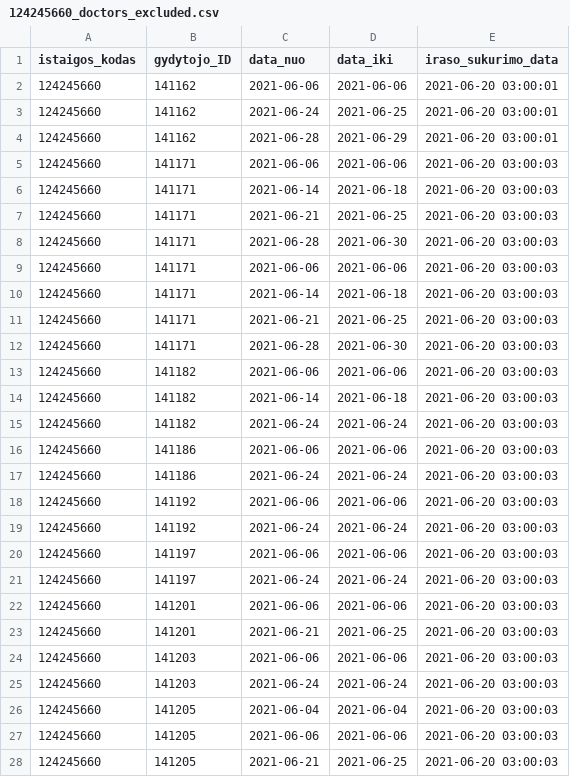
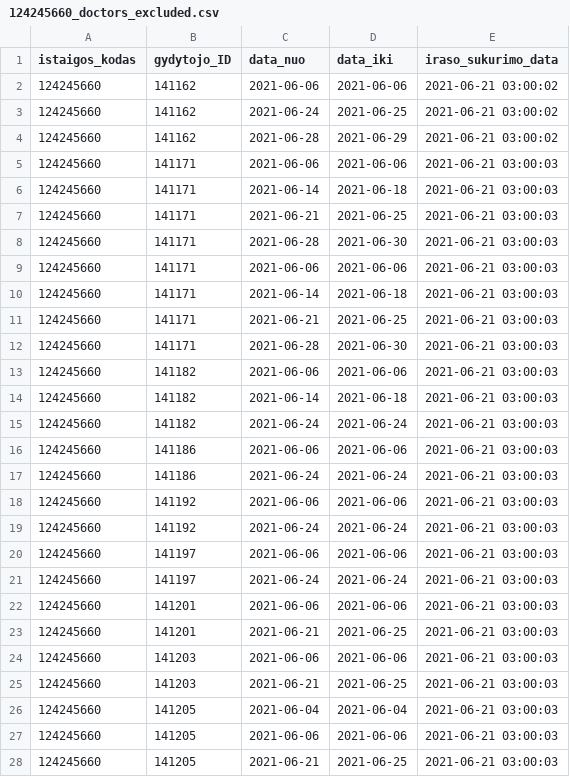
Before and after one commit to vilnius/seskines-poliklinika, a CSV file: 124245660_doctors_excluded.csv, drawn as a sheet; only a part is shown; the diff covers the shown part only.

```diff
--- a/124245660_doctors_excluded.csv
+++ b/124245660_doctors_excluded.csv
@@ -1,28 +1,28 @@
 istaigos_kodas;gydytojo_ID;data_nuo;data_iki;iraso_sukurimo_data
-124245660;141162;2021-06-06;2021-06-06;2021-06-20 03:00:01
-124245660;141162;2021-06-24;2021-06-25;2021-06-20 03:00:01
-124245660;141162;2021-06-28;2021-06-29;2021-06-20 03:00:01
-124245660;141171;2021-06-06;2021-06-06;2021-06-20 03:00:03
-124245660;141171;2021-06-14;2021-06-18;2021-06-20 03:00:03
-124245660;141171;2021-06-21;2021-06-25;2021-06-20 03:00:03
-124245660;141171;2021-06-28;2021-06-30;2021-06-20 03:00:03
-124245660;141171;2021-06-06;2021-06-06;2021-06-20 03:00:03
-124245660;141171;2021-06-14;2021-06-18;2021-06-20 03:00:03
-124245660;141171;2021-06-21;2021-06-25;2021-06-20 03:00:03
-124245660;141171;2021-06-28;2021-06-30;2021-06-20 03:00:03
-124245660;141182;2021-06-06;2021-06-06;2021-06-20 03:00:03
-124245660;141182;2021-06-14;2021-06-18;2021-06-20 03:00:03
-124245660;141182;2021-06-24;2021-06-24;2021-06-20 03:00:03
-124245660;141186;2021-06-06;2021-06-06;2021-06-20 03:00:03
-124245660;141186;2021-06-24;2021-06-24;2021-06-20 03:00:03
-124245660;141192;2021-06-06;2021-06-06;2021-06-20 03:00:03
-124245660;141192;2021-06-24;2021-06-24;2021-06-20 03:00:03
-124245660;141197;2021-06-06;2021-06-06;2021-06-20 03:00:03
-124245660;141197;2021-06-24;2021-06-24;2021-06-20 03:00:03
-124245660;141201;2021-06-06;2021-06-06;2021-06-20 03:00:03
-124245660;141201;2021-06-21;2021-06-25;2021-06-20 03:00:03
-124245660;141203;2021-06-06;2021-06-06;2021-06-20 03:00:03
-124245660;141203;2021-06-24;2021-06-24;2021-06-20 03:00:03
-124245660;141205;2021-06-04;2021-06-04;2021-06-20 03:00:03
-124245660;141205;2021-06-06;2021-06-06;2021-06-20 03:00:03
-124245660;141205;2021-06-21;2021-06-25;2021-06-20 03:00:03
+124245660;141162;2021-06-06;2021-06-06;2021-06-21 03:00:02
+124245660;141162;2021-06-24;2021-06-25;2021-06-21 03:00:02
+124245660;141162;2021-06-28;2021-06-29;2021-06-21 03:00:02
+124245660;141171;2021-06-06;2021-06-06;2021-06-21 03:00:03
+124245660;141171;2021-06-14;2021-06-18;2021-06-21 03:00:03
+124245660;141171;2021-06-21;2021-06-25;2021-06-21 03:00:03
+124245660;141171;2021-06-28;2021-06-30;2021-06-21 03:00:03
+124245660;141171;2021-06-06;2021-06-06;2021-06-21 03:00:03
+124245660;141171;2021-06-14;2021-06-18;2021-06-21 03:00:03
+124245660;141171;2021-06-21;2021-06-25;2021-06-21 03:00:03
+124245660;141171;2021-06-28;2021-06-30;2021-06-21 03:00:03
+124245660;141182;2021-06-06;2021-06-06;2021-06-21 03:00:03
+124245660;141182;2021-06-14;2021-06-18;2021-06-21 03:00:03
+124245660;141182;2021-06-24;2021-06-24;2021-06-21 03:00:03
+124245660;141186;2021-06-06;2021-06-06;2021-06-21 03:00:03
+124245660;141186;2021-06-24;2021-06-24;2021-06-21 03:00:03
+124245660;141192;2021-06-06;2021-06-06;2021-06-21 03:00:03
+124245660;141192;2021-06-24;2021-06-24;2021-06-21 03:00:03
+124245660;141197;2021-06-06;2021-06-06;2021-06-21 03:00:03
+124245660;141197;2021-06-24;2021-06-24;2021-06-21 03:00:03
+124245660;141201;2021-06-06;2021-06-06;2021-06-21 03:00:03
+124245660;141201;2021-06-21;2021-06-25;2021-06-21 03:00:03
+124245660;141203;2021-06-06;2021-06-06;2021-06-21 03:00:03
+124245660;141203;2021-06-21;2021-06-25;2021-06-21 03:00:03
+124245660;141205;2021-06-04;2021-06-04;2021-06-21 03:00:03
+124245660;141205;2021-06-06;2021-06-06;2021-06-21 03:00:03
+124245660;141205;2021-06-21;2021-06-25;2021-06-21 03:00:03
```
Also changed, not shown: 107 edited cells elsewhere in this file, 124245660_family_doctors_list.csv, 124245660_family_doctors_visits_hours.csv, 1 other file.
